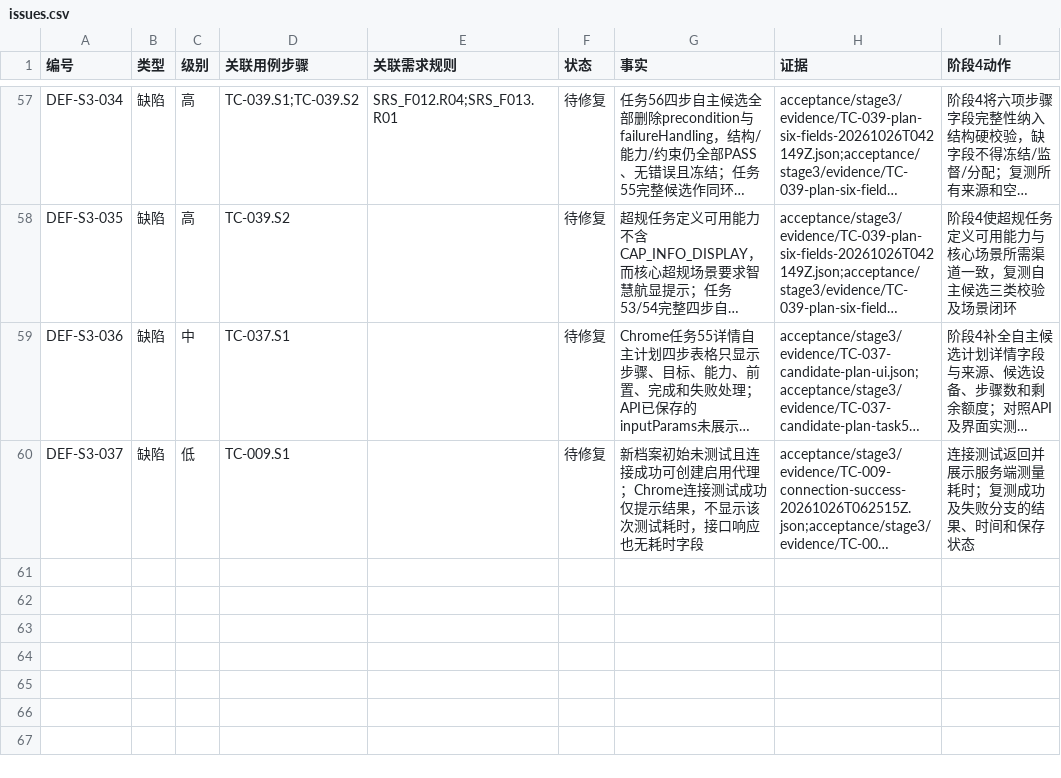
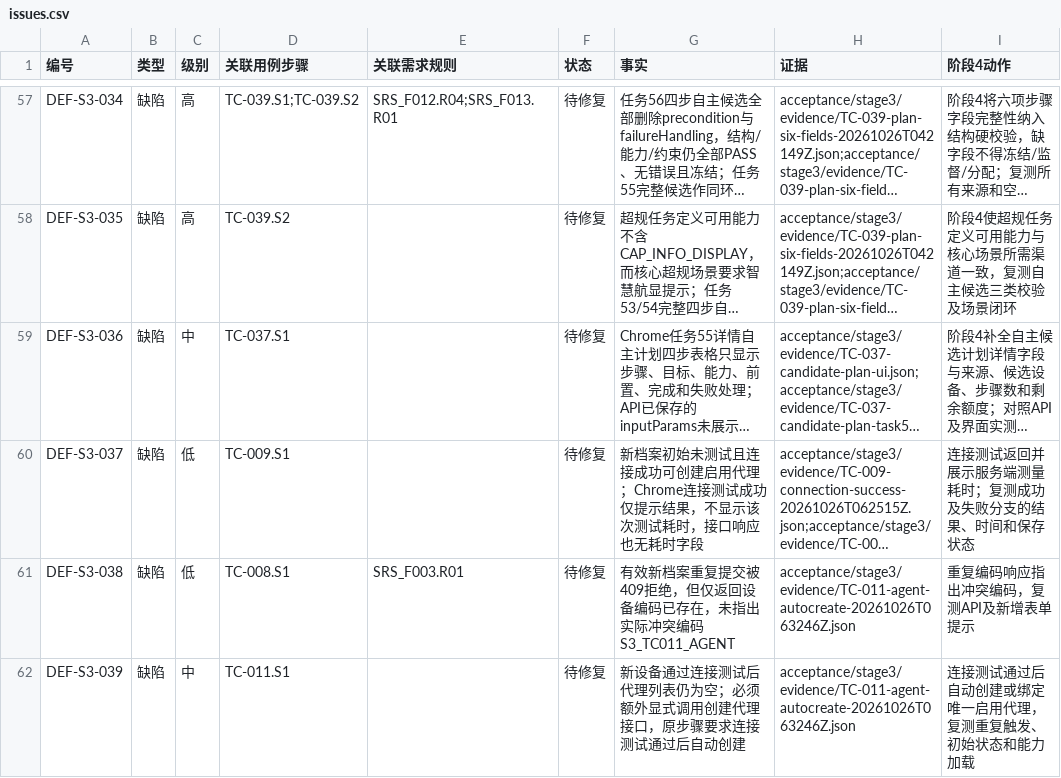
Before and after one commit to steedcy/TP-main, a CSV file: acceptance/stage3/issues.csv, drawn as a sheet; only a part is shown, gaps mark what is left out; long unchanged cells end in …; the diff names each change by its address in the sheet, - before the commit and + after, or states it on an @@ line.

Commit message:
test(stage3): verify agent creation and duplicate device code

```diff
--- a/acceptance/stage3/issues.csv
+++ b/acceptance/stage3/issues.csv
+row 61: DEF-S3-038 | 缺陷 | 低 | TC-008.S1 | SRS_F003.R01 | 待修复 | 有效新档案重复提交被409拒绝，但仅返回设备编码已存在，未指出实际冲突编码S3_TC011_AGENT | acceptance/stage3/evidence/TC-011-agent-autocreate-20261026T063246Z.json | 重复编码响应指出冲突编码，复测API及新增表单提示
+row 62: DEF-S3-039 | 缺陷 | 中 | TC-011.S1 |  | 待修复 | 新设备通过连接测试后代理列表仍为空；必须额外显式调用创建代理接口，原步骤要求连接测试通过后自动创建 | acceptance/stage3/evidence/TC-011-agent-autocreate-20261026T063246Z.json | 连接测试通过后自动创建或绑定唯一启用代理，复测重复触发、初始状态和能力加载
```
Also changed, not shown: acceptance/stage3/rules.csv, acceptance/stage3/steps.csv, 4 other files.
